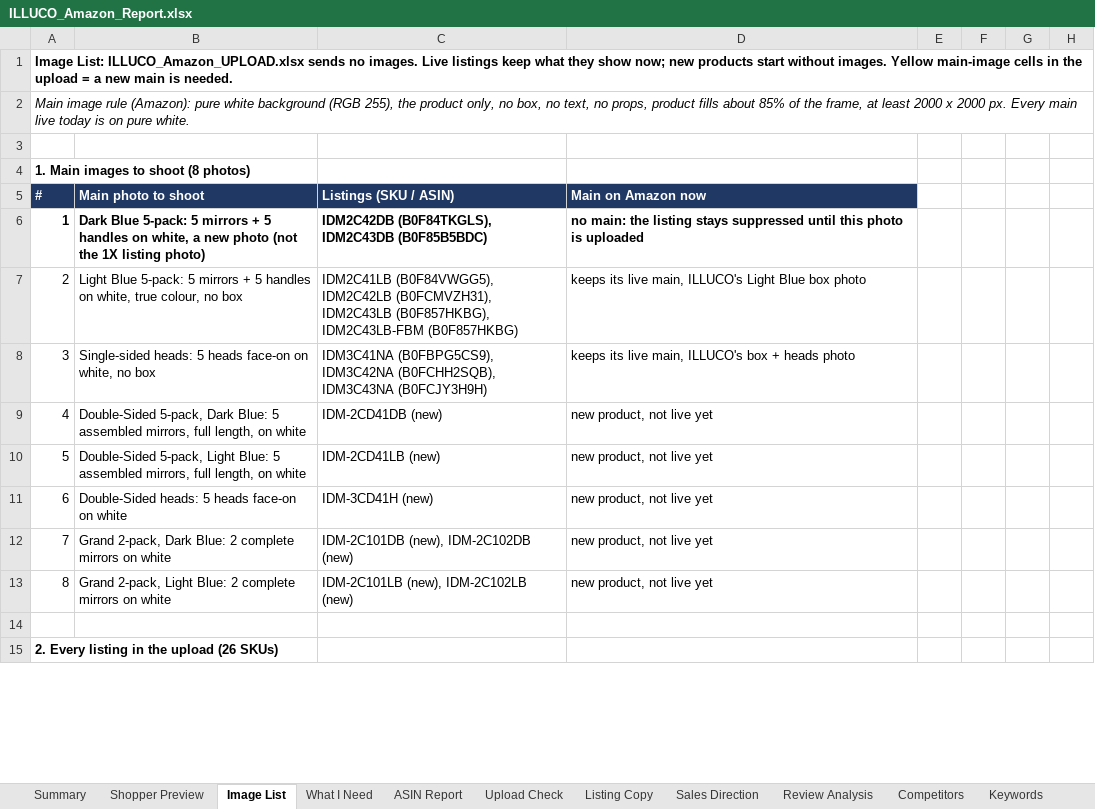
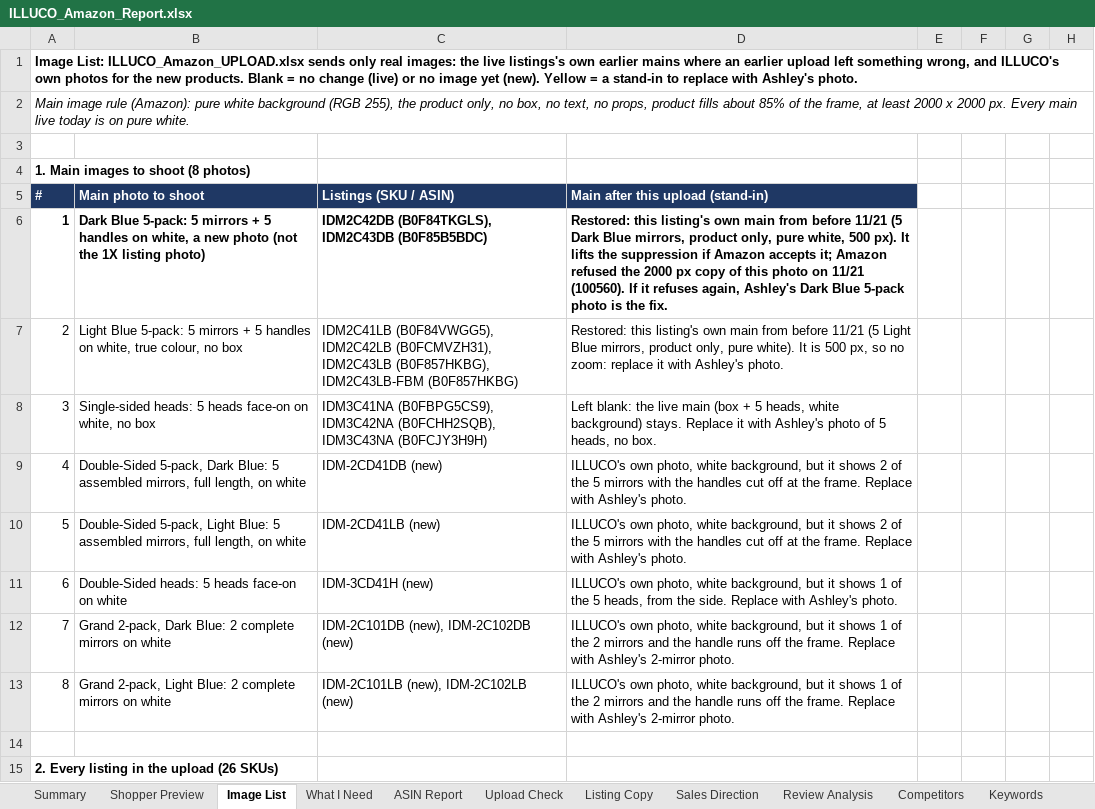
Before and after one commit to ck92-commits/ILLUCO-AMAZON, an Excel workbook: ILLUCO_Amazon_Report.xlsx, sheet Image List, drawn as a sheet; only a part is shown; values as stored, in another font and other column widths than the file's, no borders; the diff covers the shown part only; the diff names each change by its address in the sheet, - before the commit and + after, or states it on an @@ line.

```diff
--- a/ILLUCO_Amazon_Report.xlsx (sheet Image List)
+++ b/ILLUCO_Amazon_Report.xlsx (sheet Image List)
-A1: …ILLUCO_Amazon_UPLOAD.xlsx sends no images. Live listings keep what they show now; new products start without images. Yellow main-image cells in the upload = a new main is needed.
+A1: …ILLUCO_Amazon_UPLOAD.xlsx sends only real images: the live listings's own earlier mains where an earlier upload left something wrong, and ILLUCO's own photos for the new products. Blank = no change (live) or no image yet (new). Yellow = a stand-in to replace with Ashley's photo.
-D5: Main on Amazon now
+D5: Main after this upload (stand-in)
-D6: no main: the listing stays suppressed until this photo is uploaded
+D6: Restored: this listing's own main from before 11/21 (5 Dark Blue mirrors, product only, pure white, 500 px). It lifts the suppression if Amazon accepts it; Amazon refused the 2000 px copy of this photo on 11/21 (100560). If it refuses again, Ashley's Dark Blue 5-pack photo is the fix.
-D7: keeps its live main, ILLUCO's Light Blue box photo
+D7: Restored: this listing's own main from before 11/21 (5 Light Blue mirrors, product only, pure white). It is 500 px, so no zoom: replace it with Ashley's photo.
-D8: keeps its live main, ILLUCO's box + heads photo
+D8: Left blank: the live main (box + 5 heads, white background) stays. Replace it with Ashley's photo of 5 heads, no box.
-D9:D10: new product, not live yet
+D9:D10: ILLUCO's own photo, white background, but it shows 2 of the 5 mirrors with the handles cut off at the frame. Replace with Ashley's photo.
-D11: new product, not live yet
+D11: ILLUCO's own photo, white background, but it shows 1 of the 5 heads, from the side. Replace with Ashley's photo.
-D12:D13: new product, not live yet
+D12:D13: ILLUCO's own photo, white background, but it shows 1 of the 2 mirrors and the handle runs off the frame. Replace with Ashley's 2-mirror photo.
```
Also changed, not shown: 82 edited cells elsewhere in this sheet, sheet Upload Check, sheet Shopper Preview, sheet Listing Copy, sheet What I Need, sheet Summary, 9 other files.
